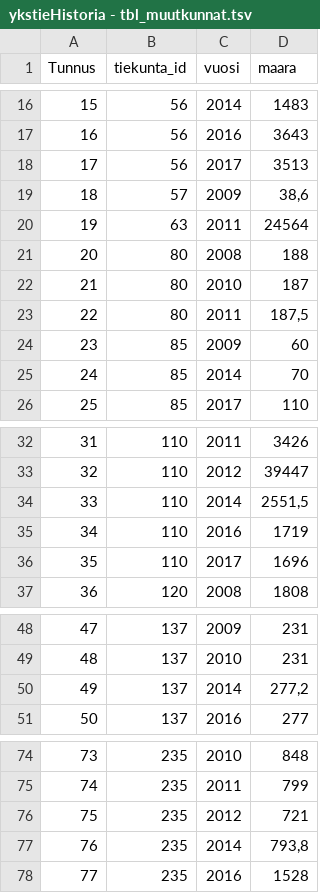
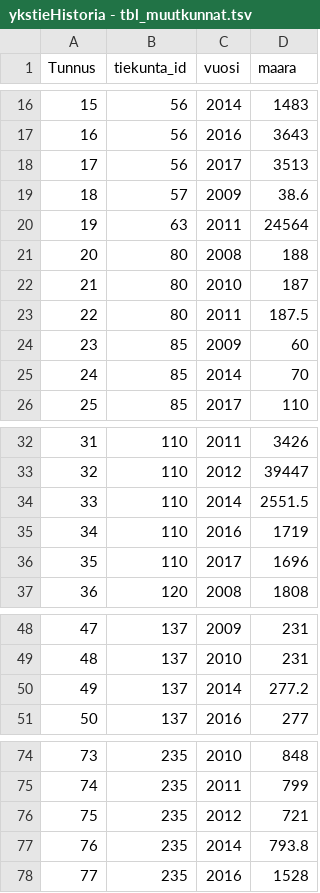
Before and after one commit to RaimoHaikari/paikkatieto, a TSV file: data/ykstieHistoria - tbl_muutkunnat.tsv, drawn as a sheet; only a part is shown, gaps mark what is left out.

Commit message:
Update ykstieHistoria - tbl_muutkunnat.tsv
Desimaalierotin päivitetty

```diff
--- a/data/ykstieHistoria - tbl_muutkunnat.tsv
+++ b/data/ykstieHistoria - tbl_muutkunnat.tsv
@@ -18,3 +18,3 @@ Tunnus	tiekunta_id	vuosi	maara
 17	56	2017	3513
-18	57	2009	38,6
+18	57	2009	38.6
 19	63	2011	24564
@@ -22,3 +22,3 @@ Tunnus	tiekunta_id	vuosi	maara
 21	80	2010	187
-22	80	2011	187,5
+22	80	2011	187.5
 23	85	2009	60
@@ -33,3 +33,3 @@ Tunnus	tiekunta_id	vuosi	maara
 32	110	2012	39447
-33	110	2014	2551,5
+33	110	2014	2551.5
 34	110	2016	1719
@@ -49,3 +49,3 @@ Tunnus	tiekunta_id	vuosi	maara
 48	137	2010	231
-49	137	2014	277,2
+49	137	2014	277.2
 50	137	2016	277
@@ -76,3 +76,3 @@ Tunnus	tiekunta_id	vuosi	maara
 75	235	2012	721
-76	235	2014	793,8
+76	235	2014	793.8
 77	235	2016	1528
```
